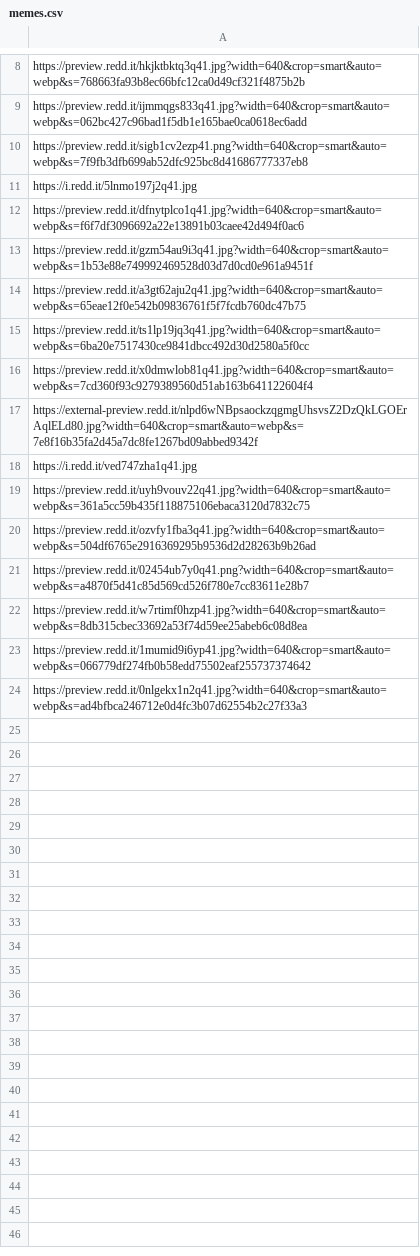
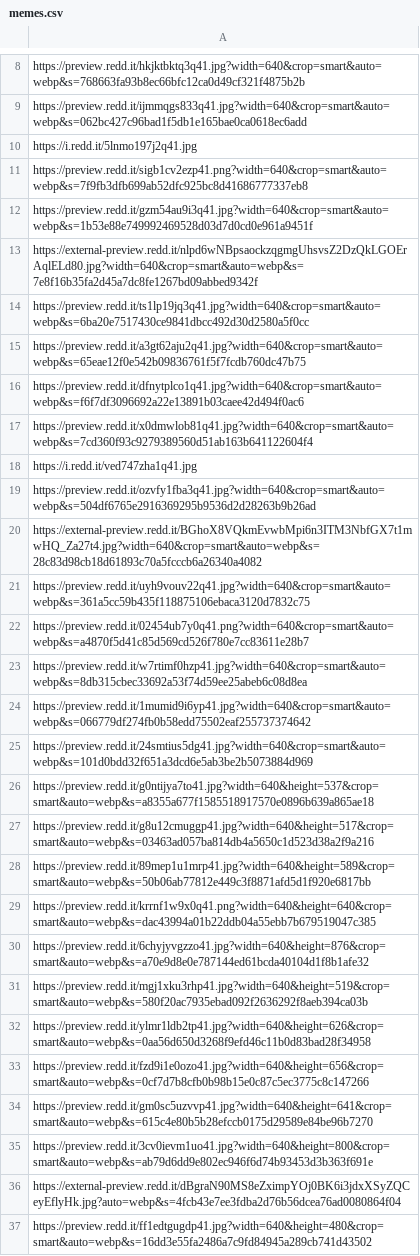
Before and after one commit to zdsteele/covidtexas, a CSV file: static/csv/memes.csv, drawn as a sheet; only a part is shown, gaps mark what is left out; the diff covers the shown part only.

```diff
--- a/static/csv/memes.csv
+++ b/static/csv/memes.csv
@@ -9,13 +9,14 @@ https://preview.redd.it/hkjktbktq3q41.jpg?width=640&crop=smart&auto=webp&s=76866
 https://preview.redd.it/ijmmqgs833q41.jpg?width=640&crop=smart&auto=webp&s=062bc427c96bad1f5db1e165bae0ca0618ec6add
+https://i.redd.it/5lnmo197j2q41.jpg
 https://preview.redd.it/sigb1cv2ezp41.png?width=640&crop=smart&auto=webp&s=7f9fb3dfb699ab52dfc925bc8d41686777337eb8
-https://i.redd.it/5lnmo197j2q41.jpg
+https://preview.redd.it/gzm54au9i3q41.jpg?width=640&crop=smart&auto=webp&s=1b53e88e749992469528d03d7d0cd0e961a9451f
+https://external-preview.redd.it/nlpd6wNBpsaockzqgmgUhsvsZ2DzQkLGOErAqlELd80.jpg?width=640&crop=smart&auto=webp&s=7e8f16b35fa2d45a7dc8fe1267bd09abbed9342f
+https://preview.redd.it/ts1lp19jq3q41.jpg?width=640&crop=smart&auto=webp&s=6ba20e7517430ce9841dbcc492d30d2580a5f0cc
+https://preview.redd.it/a3gt62aju2q41.jpg?width=640&crop=smart&auto=webp&s=65eae12f0e542b09836761f5f7fcdb760dc47b75
 https://preview.redd.it/dfnytplco1q41.jpg?width=640&crop=smart&auto=webp&s=f6f7df3096692a22e13891b03caee42d494f0ac6
-https://preview.redd.it/gzm54au9i3q41.jpg?width=640&crop=smart&auto=webp&s=1b53e88e749992469528d03d7d0cd0e961a9451f
-https://preview.redd.it/a3gt62aju2q41.jpg?width=640&crop=smart&auto=webp&s=65eae12f0e542b09836761f5f7fcdb760dc47b75
-https://preview.redd.it/ts1lp19jq3q41.jpg?width=640&crop=smart&auto=webp&s=6ba20e7517430ce9841dbcc492d30d2580a5f0cc
 https://preview.redd.it/x0dmwlob81q41.jpg?width=640&crop=smart&auto=webp&s=7cd360f93c9279389560d51ab163b641122604f4
-https://external-preview.redd.it/nlpd6wNBpsaockzqgmgUhsvsZ2DzQkLGOErAqlELd80.jpg?width=640&crop=smart&auto=webp&s=7e8f16b35fa2d45a7dc8fe1267bd09abbed9342f
 https://i.redd.it/ved747zha1q41.jpg
+https://preview.redd.it/ozvfy1fba3q41.jpg?width=640&crop=smart&auto=webp&s=504df6765e2916369295b9536d2d28263b9b26ad
+https://external-preview.redd.it/BGhoX8VQkmEvwbMpi6n3ITM3NbfGX7t1mwHQ_Za27t4.jpg?width=640&crop=smart&auto=webp&s=28c83d98cb18d61893c70a5fcccb6a26340a4082
 https://preview.redd.it/uyh9vouv22q41.jpg?width=640&crop=smart&auto=webp&s=361a5cc59b435f118875106ebaca3120d7832c75
-https://preview.redd.it/ozvfy1fba3q41.jpg?width=640&crop=smart&auto=webp&s=504df6765e2916369295b9536d2d28263b9b26ad
 https://preview.redd.it/02454ub7y0q41.png?width=640&crop=smart&auto=webp&s=a4870f5d41c85d569cd526f780e7cc83611e28b7
@@ -23,2 +24,14 @@ https://preview.redd.it/w7rtimf0hzp41.jpg?width=640&crop=smart&auto=webp&s=8db31
 https://preview.redd.it/1mumid9i6yp41.jpg?width=640&crop=smart&auto=webp&s=066779df274fb0b58edd75502eaf255737374642
-https://preview.redd.it/0nlgekx1n2q41.jpg?width=640&crop=smart&auto=webp&s=ad4bfbca246712e0d4fc3b07d62554b2c27f33a3
+https://preview.redd.it/24smtius5dg41.jpg?width=640&crop=smart&auto=webp&s=101d0bdd32f651a3dcd6e5ab3be2b5073884d969
+https://preview.redd.it/g0ntijya7to41.jpg?width=640&height=537&crop=smart&auto=webp&s=a8355a677f1585518917570e0896b639a865ae18
+https://preview.redd.it/g8u12cmuggp41.jpg?width=640&height=517&crop=smart&auto=webp&s=03463ad057ba814db4a5650c1d523d38a2f9a216
+https://preview.redd.it/89mep1u1mrp41.jpg?width=640&height=589&crop=smart&auto=webp&s=50b06ab77812e449c3f8871afd5d1f920e6817bb
+https://preview.redd.it/krrnf1w9x0q41.png?width=640&height=640&crop=smart&auto=webp&s=dac43994a01b22ddb04a55ebb7b679519047c385
+https://preview.redd.it/6chyjyvgzzo41.jpg?width=640&height=876&crop=smart&auto=webp&s=a70e9d8e0e787144ed61bcda40104d1f8b1afe32
+https://preview.redd.it/mgj1xku3rhp41.jpg?width=640&height=519&crop=smart&auto=webp&s=580f20ac7935ebad092f2636292f8aeb394ca03b
+https://preview.redd.it/ylmr1ldb2tp41.jpg?width=640&height=626&crop=smart&auto=webp&s=0aa56d650d3268f9efd46c11b0d83bad28f34958
+https://preview.redd.it/fzd9i1e0ozo41.jpg?width=640&height=656&crop=smart&auto=webp&s=0cf7d7b8cfb0b98b15e0c87c5ec3775c8c147266
+https://preview.redd.it/gm0sc5uzvvp41.jpg?width=640&height=641&crop=smart&auto=webp&s=615c4e80b5b28efccb0175d29589e84be96b7270
+https://preview.redd.it/3cv0ievm1uo41.jpg?width=640&height=800&crop=smart&auto=webp&s=ab79d6dd9e802ec946f6d74b93453d3b363f691e
+https://external-preview.redd.it/dBgraN90MS8eZximpYOj0BK6i3jdxXSyZQCeyEflyHk.jpg?auto=webp&s=4fcb43e7ee3fdba2d76b56dcea76ad0080864f04
+https://preview.redd.it/ff1edtgugdp41.jpg?width=640&height=480&crop=smart&auto=webp&s=16dd3e55fa2486a7c9fd84945a289cb741d43502
```
Also changed, not shown: 13 added rows elsewhere in this file, static/csv/headlines.csv, 4 other files.
